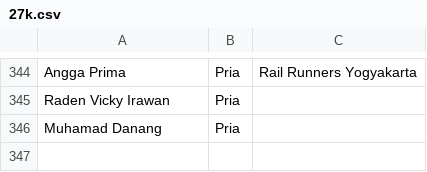
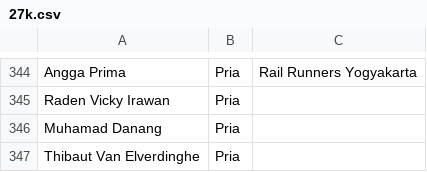
Before and after one commit to smgmountainrace/listpeserta, a CSV file: 27k.csv, drawn as a sheet; only a part is shown, gaps mark what is left out.

Commit message:
27k.csv

```diff
--- a/27k.csv
+++ b/27k.csv
@@ -346 +346,2 @@ Raden Vicky Irawan,Pria,
 Muhamad Danang,Pria,
+Thibaut Van Elverdinghe,Pria,	
```
